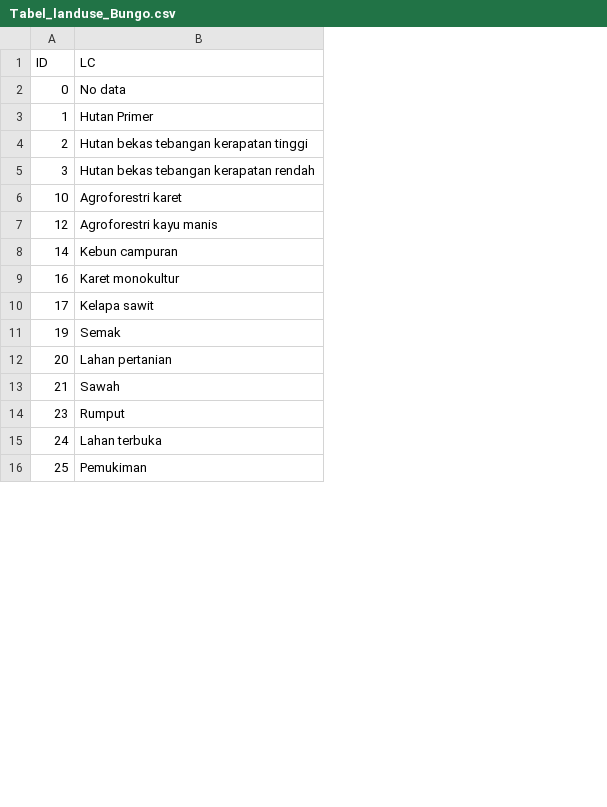
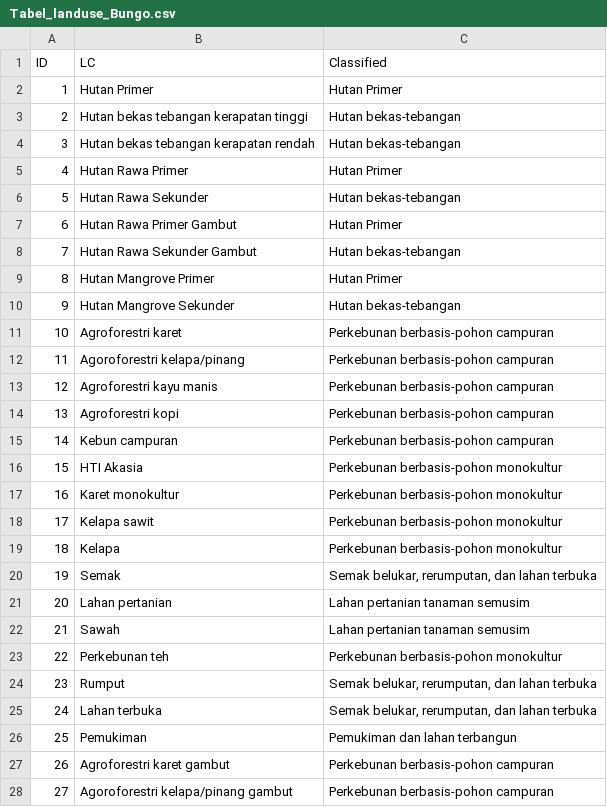
Before and after one commit to icraf-indonesia/lumens-shiny, a CSV file: data/03_bungo/31_tbl/Tabel_landuse_Bungo.csv, drawn as a sheet; only a part is shown; removed rows and columns are numbered as before the commit, all else as after; the diff covers the shown part only; the diff names each change by its address in the sheet, - before the commit and + after, or states it on an @@ line.

```diff
--- a/data/03_bungo/31_tbl/Tabel_landuse_Bungo.csv
+++ b/data/03_bungo/31_tbl/Tabel_landuse_Bungo.csv
+column C (Classified), rows 2-4: Hutan Primer | Hutan bekas-tebangan | Hutan bekas-tebangan; row 11: Perkebunan berbasis-pohon campuran; row 13: Perkebunan berbasis-pohon campuran; row 15: Perkebunan berbasis-pohon campuran; rows 17-18: Perkebunan berbasis-pohon monokultur | Perkebunan berbasis-pohon monokultur; rows 20-22: Semak belukar, rerumputan, dan lahan terbuka | Lahan pertanian tanaman semusim | Lahan pertanian tanaman semusim; rows 24-26: Semak belukar, rerumputan, dan lahan terbuka | Semak belukar, rerumputan, dan lahan terbuka | Pemukiman dan lahan terbangun
-row 2: 0 | No data
+row 5: 4 | Hutan Rawa Primer | Hutan Primer
+row 6: 5 | Hutan Rawa Sekunder | Hutan bekas-tebangan
+row 7: 6 | Hutan Rawa Primer Gambut | Hutan Primer
+row 8: 7 | Hutan Rawa Sekunder Gambut | Hutan bekas-tebangan
+row 9: 8 | Hutan Mangrove Primer | Hutan Primer
+row 10: 9 | Hutan Mangrove Sekunder | Hutan bekas-tebangan
+row 12: 11 | Agoroforestri kelapa/pinang | Perkebunan berbasis-pohon campuran
+row 14: 13 | Agroforestri kopi | Perkebunan berbasis-pohon campuran
+row 16: 15 | HTI Akasia | Perkebunan berbasis-pohon monokultur
+row 19: 18 | Kelapa | Perkebunan berbasis-pohon monokultur
+row 23: 22 | Perkebunan teh | Perkebunan berbasis-pohon monokultur
+row 27: 26 | Agroforestri karet gambut | Perkebunan berbasis-pohon campuran
+row 28: 27 | Agoroforestri kelapa/pinang gambut | Perkebunan berbasis-pohon campuran
```
Also changed, not shown: 13 added rows elsewhere in this file, data/03_bungo/31_tbl/Tabel_karbon_Bungo.csv, 5 other files.
